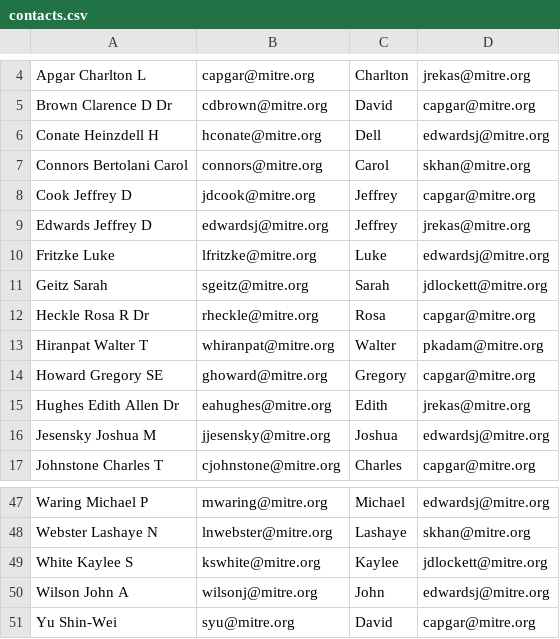
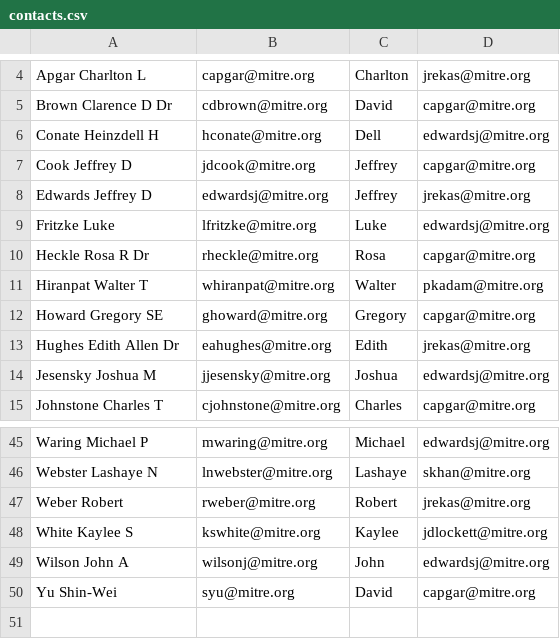
Before and after one commit to ejnewman-mitre/dts-report, a CSV file: contacts.csv, drawn as a sheet; only a part is shown, gaps mark what is left out; removed rows and columns are numbered as before the commit, all else as after; the diff names each change by its address in the sheet, - before the commit and + after, or states it on an @@ line.

```diff
--- a/contacts.csv
+++ b/contacts.csv
-row 7: Connors Bertolani Carol | connors@mitre.org | Carol | skhan@mitre.org
-row 11: Geitz Sarah | sgeitz@mitre.org | Sarah | jdlockett@mitre.org
+row 47: Weber Robert | rweber@mitre.org | Robert | jrekas@mitre.org
```
Also changed, not shown: 2 other files.
